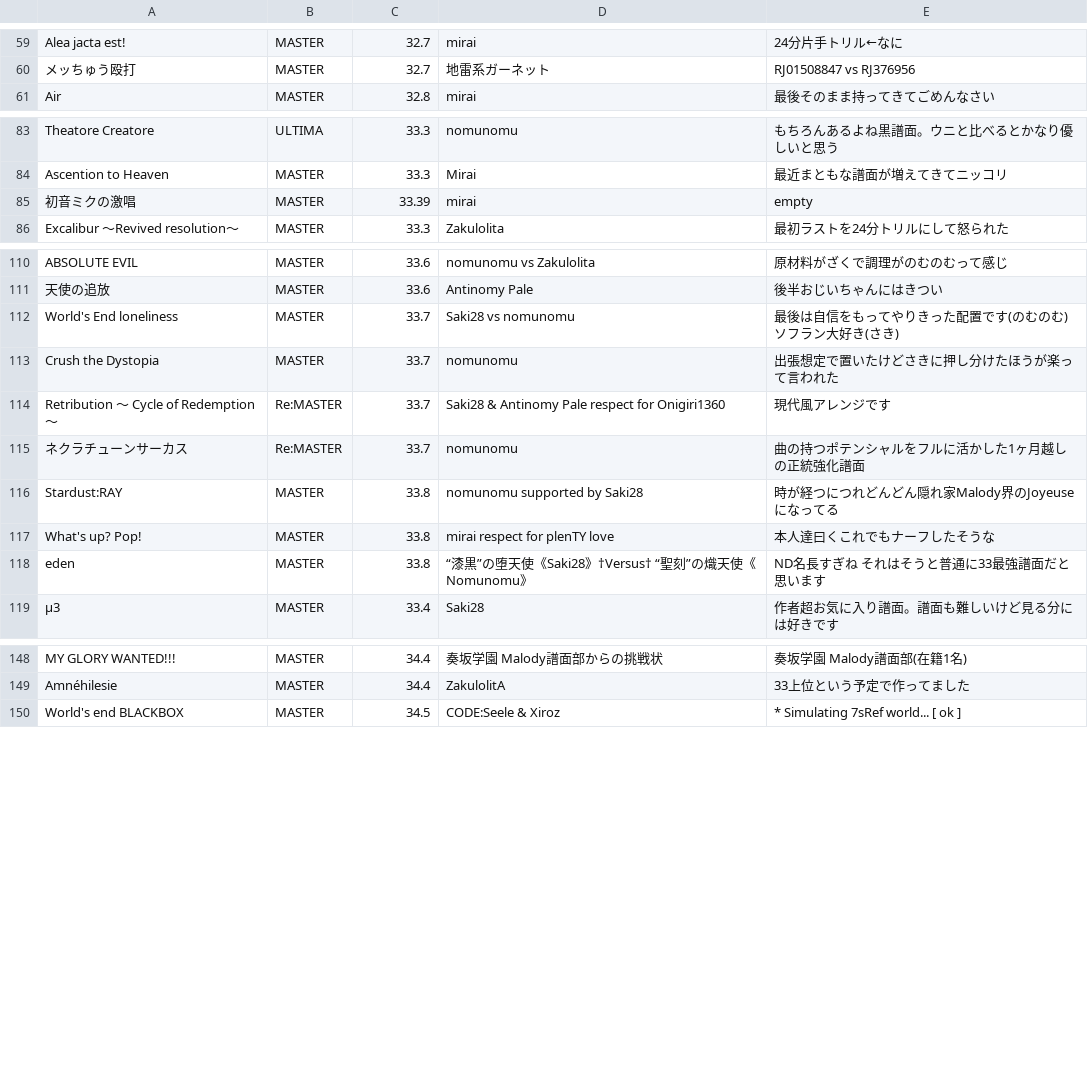
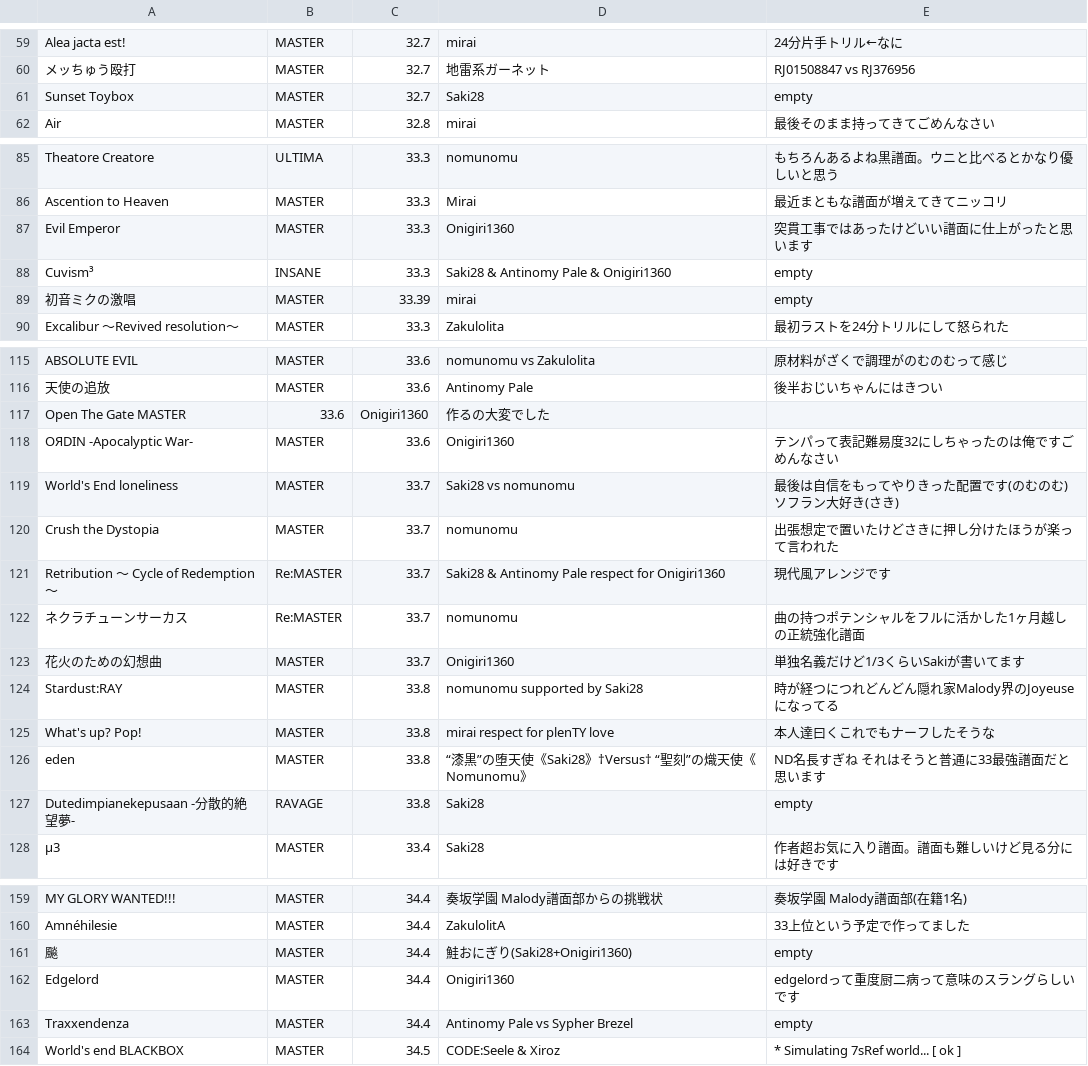
Before and after one commit to Onigiri1360/MalodyRandomBot, a CSV file: MalodySongs.csv, drawn as a sheet; only a part is shown, gaps mark what is left out; the diff covers the shown part only; the diff names each change by its address in the sheet, - before the commit and + after, or states it on an @@ line.

Commit message:
Update MalodySongs.csv

```diff
--- a/MalodySongs.csv
+++ b/MalodySongs.csv
+row 61: Sunset Toybox | MASTER | 32.7 | Saki28 | empty
+row 87: Evil Emperor | MASTER | 33.3 | Onigiri1360 | 突貫工事ではあったけどいい譜面に仕上がったと思います
+row 88: Cuvism³ | INSANE | 33.3 | Saki28 & Antinomy Pale & Onigiri1360 | empty
+row 117: Open The Gate MASTER | 33.6 | Onigiri1360 | 作るの大変でした
+row 118: OЯDIN -Apocalyptic War- | MASTER | 33.6 | Onigiri1360 | テンパって表記難易度32にしちゃったのは俺ですごめんなさい
+row 123: 花火のための幻想曲 | MASTER | 33.7 | Onigiri1360 | 単独名義だけど1/3くらいSakiが書いてます
+row 127: Dutedimpianekepusaan -分散的絶望夢- | RAVAGE | 33.8 | Saki28 | empty
+row 161: 飈 | MASTER | 34.4 | 鮭おにぎり(Saki28+Onigiri1360) | empty
+row 162: Edgelord | MASTER | 34.4 | Onigiri1360 | edgelordって重度厨二病って意味のスラングらしいです
+row 163: Traxxendenza | MASTER | 34.4 | Antinomy Pale vs Sypher Brezel | empty
```
Also changed, not shown: 6 added rows elsewhere in this file.
